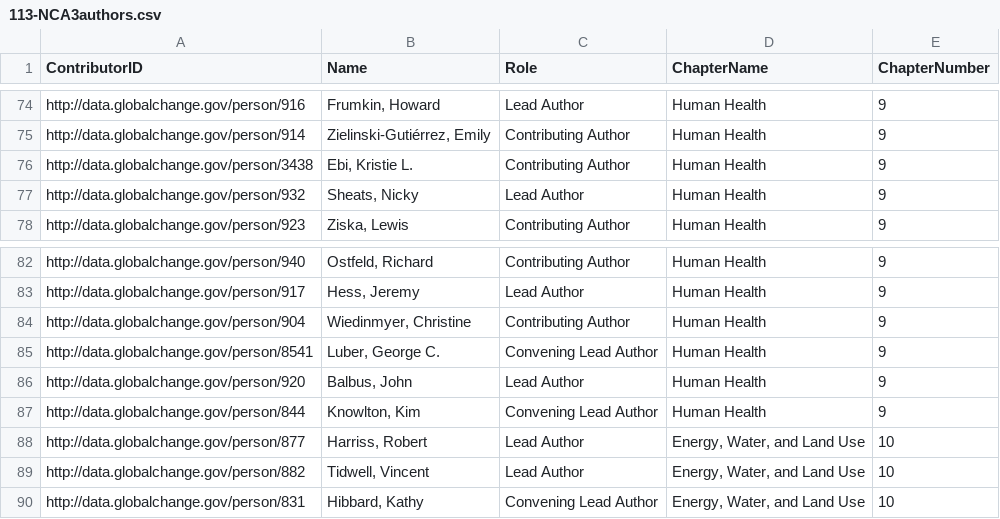
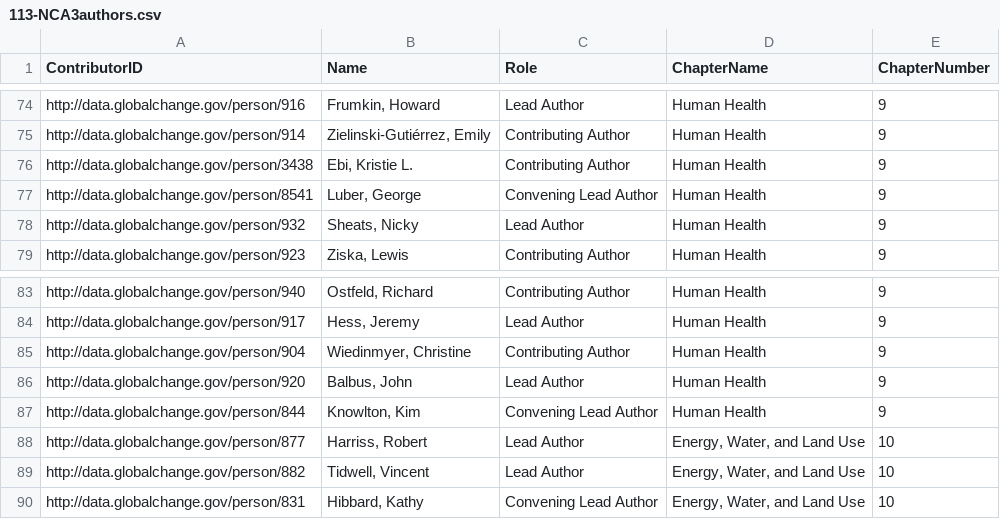
Before and after one commit to USGCRP/gcis-sparql, a CSV file: 113-NCA3authors.csv, drawn as a sheet; only a part is shown, gaps mark what is left out; removed rows and columns are numbered as before the commit, all else as after; the diff names each change by its address in the sheet, - before the commit and + after, or states it on an @@ line.

Commit message:
Updated per 2/4 content push

```diff
--- a/113-NCA3authors.csv
+++ b/113-NCA3authors.csv
+row 77: http://data.globalchange.gov/person/8541 | Luber, George | Convening Lead Author | Human Health | 9
-row 85: http://data.globalchange.gov/person/8541 | Luber, George C. | Convening Lead Author | Human Health | 9
```
